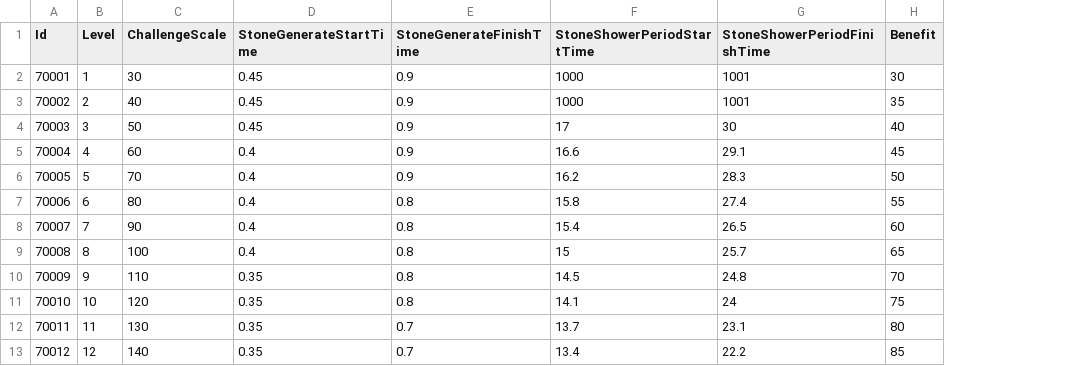
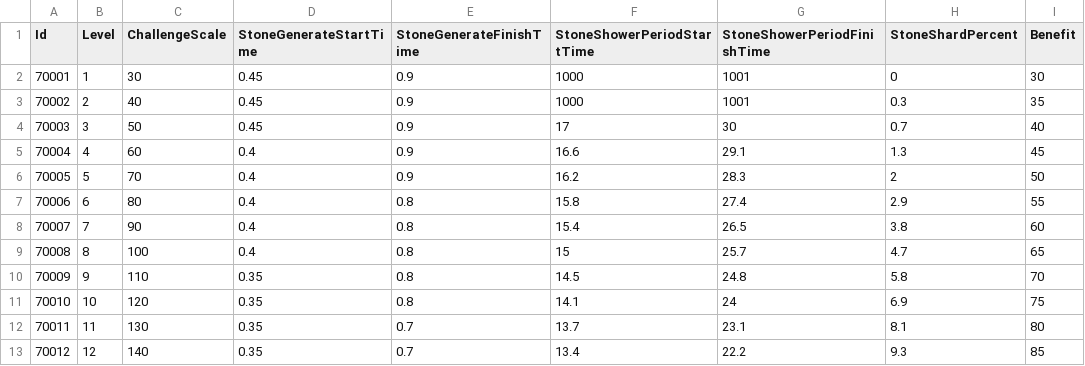
Before and after one commit to TeamCreams/DoodleJump, a CSV file: UIStudy/Assets/@Resources/Data/ExcelData/DifficultySettingsData.csv, drawn as a sheet; only a part is shown; the diff names each change by its address in the sheet, - before the commit and + after, or states it on an @@ line.

Commit message:
[서윤] stoneShard 생성 확률 추가

```diff
--- a/UIStudy/Assets/@Resources/Data/ExcelData/DifficultySettingsData.csv
+++ b/UIStudy/Assets/@Resources/Data/ExcelData/DifficultySettingsData.csv
+column H (StoneShardPercent), rows 2-13: 0 | 0.3 | 0.7 | 1.3 | 2 | 2.9 | 3.8 | 4.7 | 5.8 | 6.9 | 8.1 | 9.3
```
Also changed, not shown: UIStudy/Assets/@Resources/Data/ExcelData/._DifficultySettingsData.csv, 3 other files.
